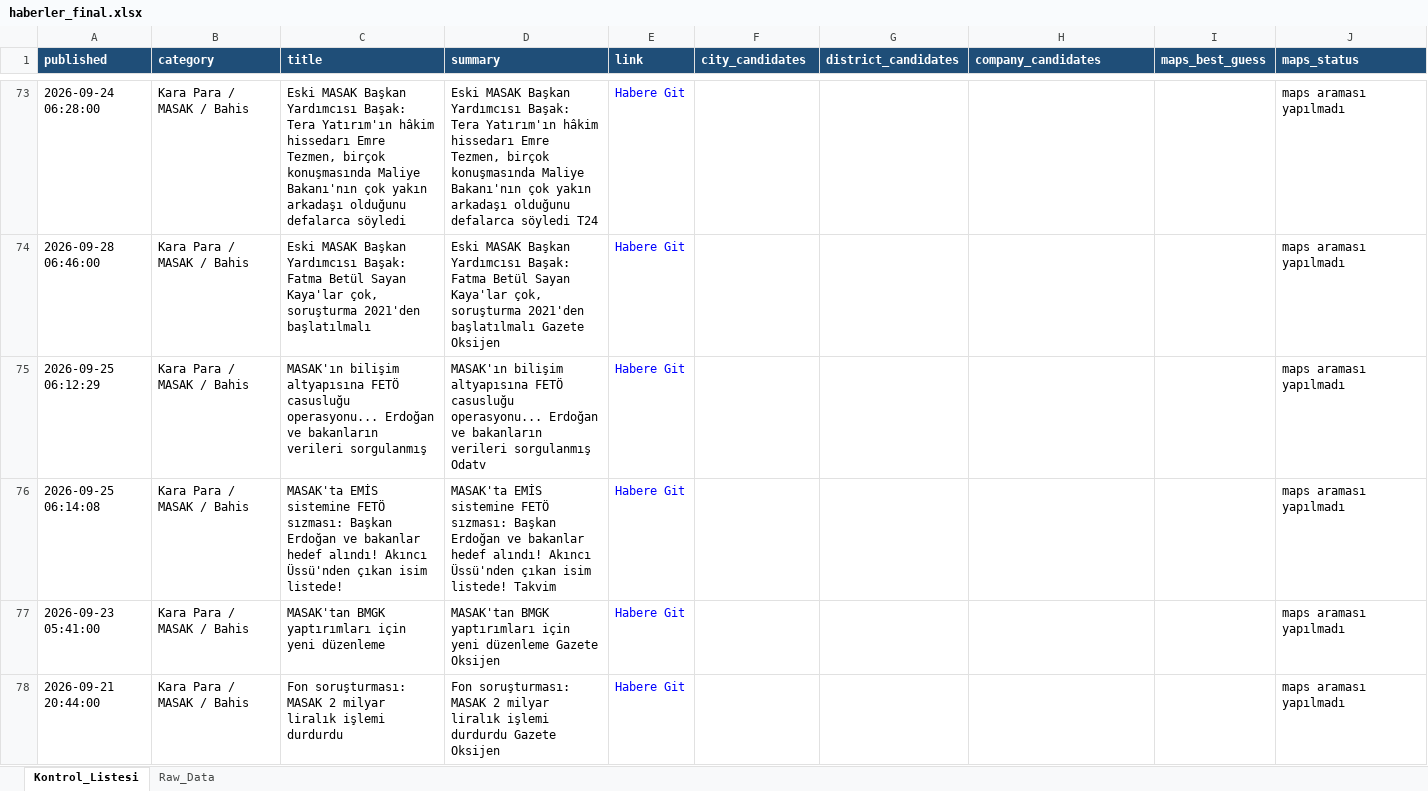
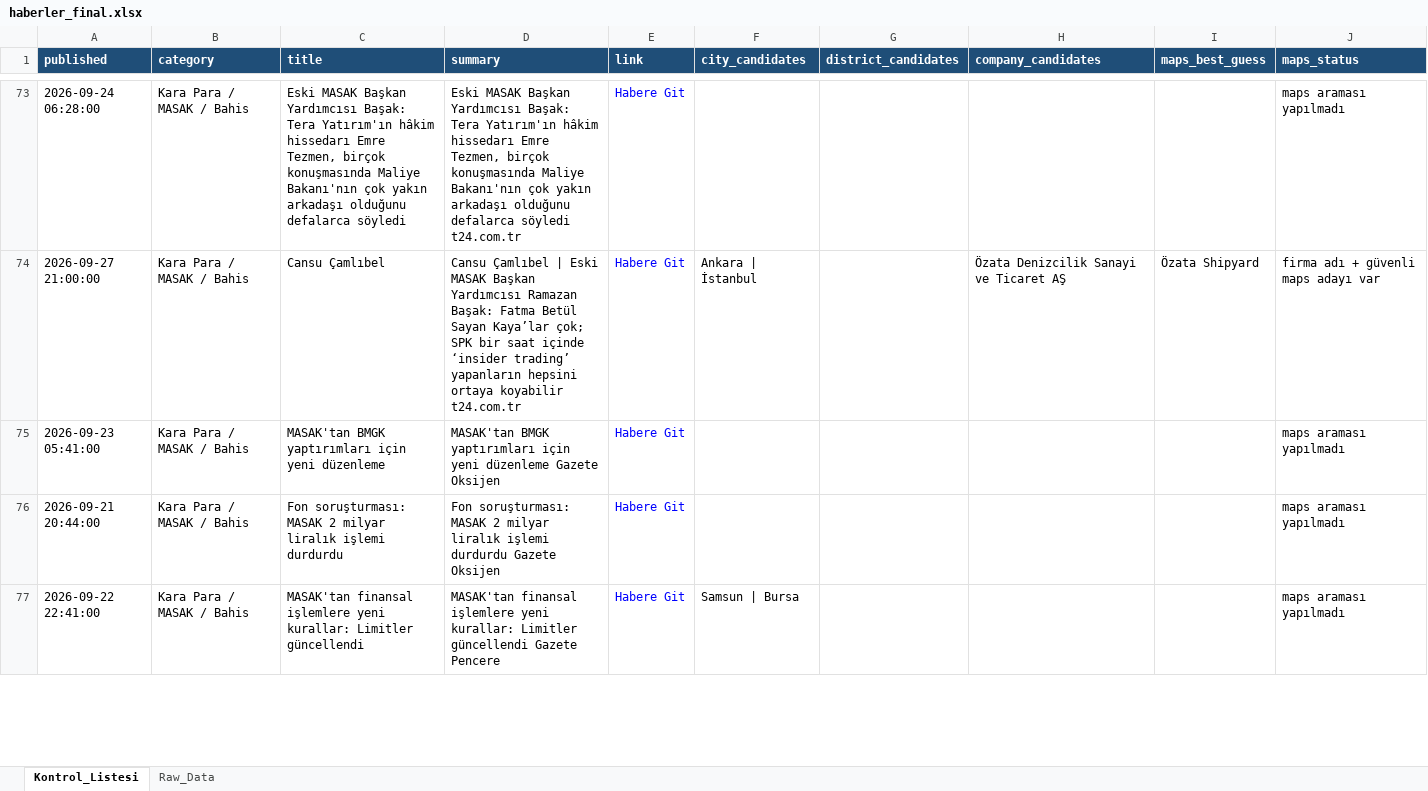
Before and after one commit to MuhammedMustafaSungur/haber-risk-monitor, an Excel workbook: data/haberler_final.xlsx, sheet Kontrol_Listesi, drawn as a sheet; only a part is shown, gaps mark what is left out; values as stored, in another font and other column widths than the file's, no borders; removed rows and columns are numbered as before the commit, all else as after; the diff covers the shown part only; the diff names each change by its address in the sheet, - before the commit and + after, or states it on an @@ line.

```diff
--- a/data/haberler_final.xlsx (sheet Kontrol_Listesi)
+++ b/data/haberler_final.xlsx (sheet Kontrol_Listesi)
-D73 (summary): …defalarca söyledi T24
+D73 (summary): …defalarca söyledi t24.com.tr
-row 74: 2026-09-28 06:46:00 | Kara Para / MASAK / Bahis | Eski MASAK Başkan Yardımcısı Başak: Fatma Betül Sayan Kaya'lar çok, soruşturma 2021'den başlatılmalı | Eski MASAK Başkan Yardımcısı Başak: Fatma Betül Sayan Kaya'lar çok, soruşturma 2021'den başlatılmalı Gazete Oksijen | Habere Git |  |  |  |  | maps araması yapılmadı
@@ row 75 moved to row 83: 2026-09-25 06:12:29 @@
-row 76: 2026-09-25 06:14:08 | Kara Para / MASAK / Bahis | MASAK'ta EMİS sistemine FETÖ sızması: Başkan Erdoğan ve bakanlar hedef alındı! Akıncı Üssü'nden çıkan isim listede! | MASAK'ta EMİS sistemine FETÖ sızması: Başkan Erdoğan ve bakanlar hedef alındı! Akıncı Üssü'nden çıkan isim listede! Takvim | Habere Git |  |  |  |  | maps araması yapılmadı
+row 74: 2026-09-27 21:00:00 | Kara Para / MASAK / Bahis | Cansu Çamlıbel | Cansu Çamlıbel | Eski MASAK Başkan Yardımcısı Ramazan Başak: Fatma Betül Sayan Kaya’lar çok; SPK bir saat içinde ‘insider trading’ yapanların hepsini ortaya koyabilir t24.com.tr | Habere Git | Ankara | İstanbul |  | Özata Denizcilik Sanayi ve Ticaret AŞ | Özata Shipyard | firma adı + güvenli maps adayı var
@@ row 86 moved to row 77: 2026-09-22 22:41:00 @@
```
Also changed, not shown: 64 added rows, 57 removed rows, 27 moved rows and 172 edited cells elsewhere in this sheet, sheet Raw_Data, 1 other file.
